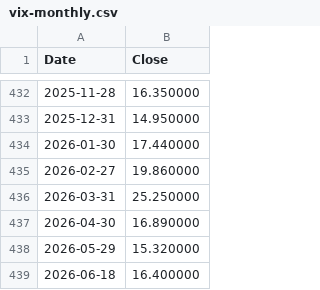
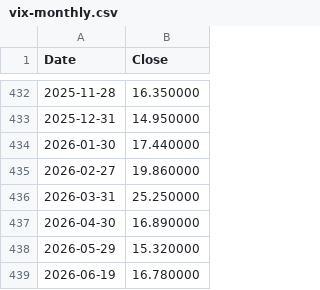
Before and after one commit to datasets/finance-vix, a CSV file: data/vix-monthly.csv, drawn as a sheet; only a part is shown, gaps mark what is left out.

```diff
--- a/data/vix-monthly.csv
+++ b/data/vix-monthly.csv
@@ -438,2 +438,2 @@ Date,Close
 2026-05-29,15.320000
-2026-06-18,16.400000
+2026-06-19,16.780000
```
Also changed, not shown: data/vix-daily.csv.
